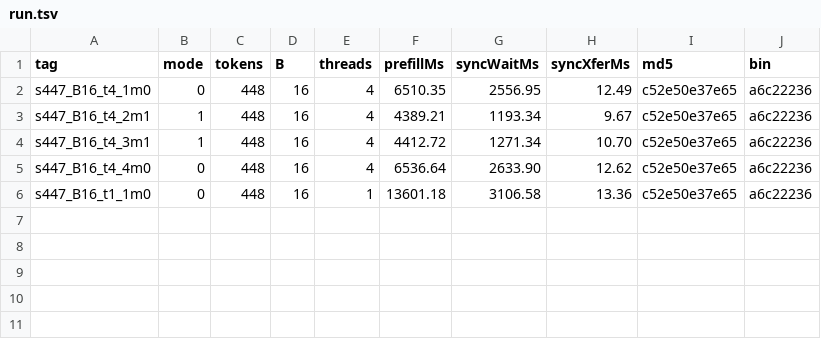
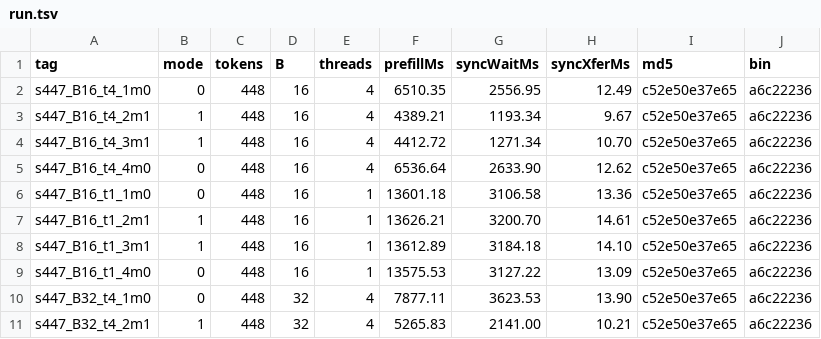
Before and after one commit to inpyu/prefill-opt, a TSV file: artifacts/generality/run.tsv, drawn as a sheet; the diff names each change by its address in the sheet, - before the commit and + after, or states it on an @@ line.

```diff
--- a/artifacts/generality/run.tsv
+++ b/artifacts/generality/run.tsv
+row 7: s447_B16_t1_2m1 | 1 | 448 | 16 | 1 | 13626.21 | 3200.70 | 14.61 | c52e50e37e65 | a6c22236
+row 8: s447_B16_t1_3m1 | 1 | 448 | 16 | 1 | 13612.89 | 3184.18 | 14.10 | c52e50e37e65 | a6c22236
+row 9: s447_B16_t1_4m0 | 0 | 448 | 16 | 1 | 13575.53 | 3127.22 | 13.09 | c52e50e37e65 | a6c22236
+row 10: s447_B32_t4_1m0 | 0 | 448 | 32 | 4 | 7877.11 | 3623.53 | 13.90 | c52e50e37e65 | a6c22236
+row 11: s447_B32_t4_2m1 | 1 | 448 | 32 | 4 | 5265.83 | 2141.00 | 10.21 | c52e50e37e65 | a6c22236
```
Also changed, not shown: 15 other files.
